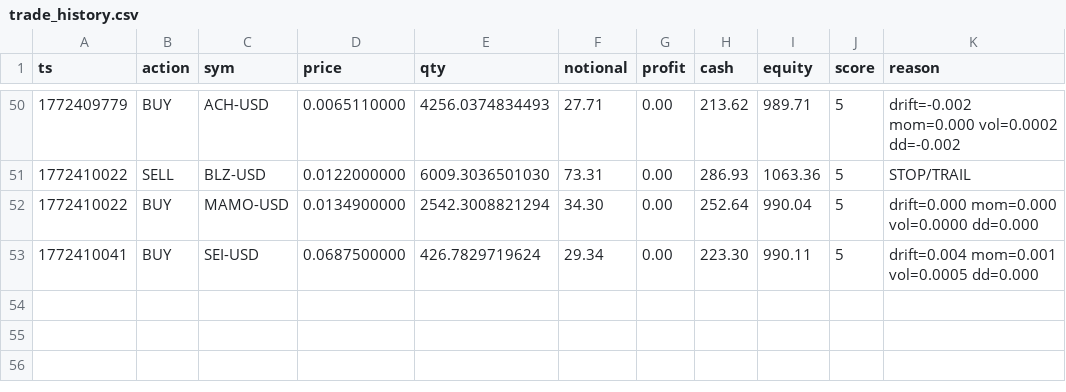
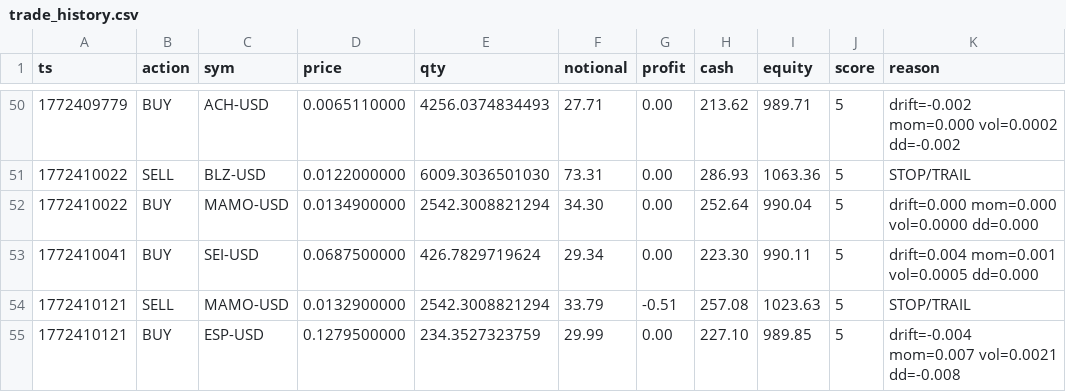
Before and after one commit to joshuadobbs056-ctrl/coin-sniper-data, a CSV file: trade_history.csv, drawn as a sheet; only a part is shown, gaps mark what is left out.

Commit message:
update trade_history.csv

```diff
--- a/trade_history.csv
+++ b/trade_history.csv
@@ -53 +53,3 @@ ts,action,sym,price,qty,notional,profit,cash,equity,score,reason
 1772410041,BUY,SEI-USD,0.0687500000,426.7829719624,29.34,0.00,223.30,990.11,5,drift=0.004 mom=0.001 vol=0.0005 dd=0.000
+1772410121,SELL,MAMO-USD,0.0132900000,2542.3008821294,33.79,-0.51,257.08,1023.63,5,STOP/TRAIL
+1772410121,BUY,ESP-USD,0.1279500000,234.3527323759,29.99,0.00,227.10,989.85,5,drift=-0.004 mom=0.007 vol=0.0021 dd=-0.008
```
